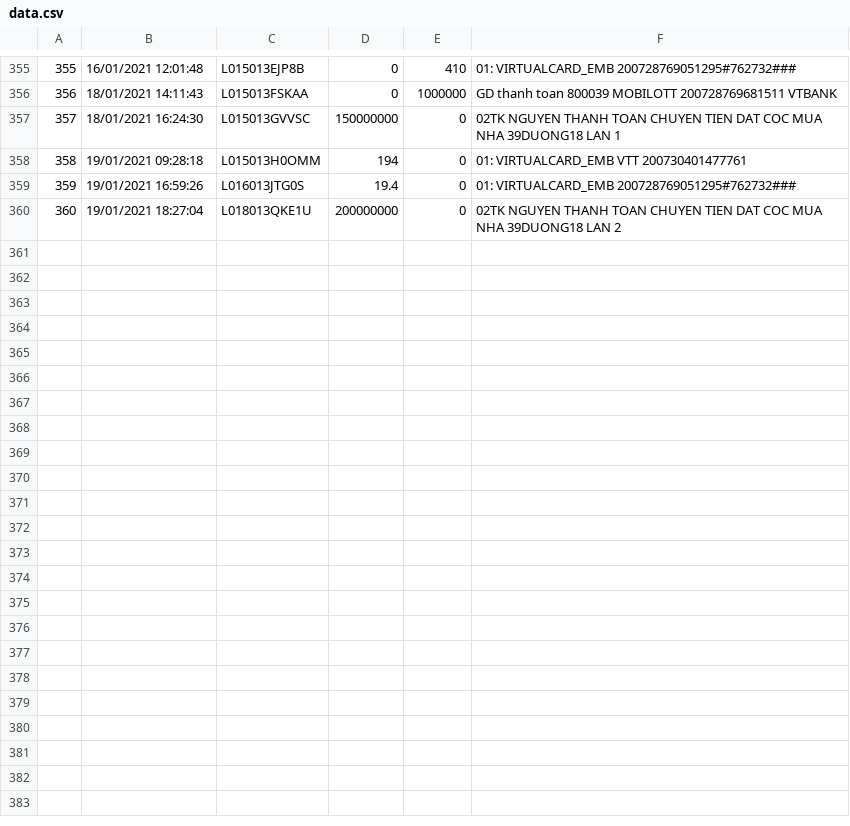
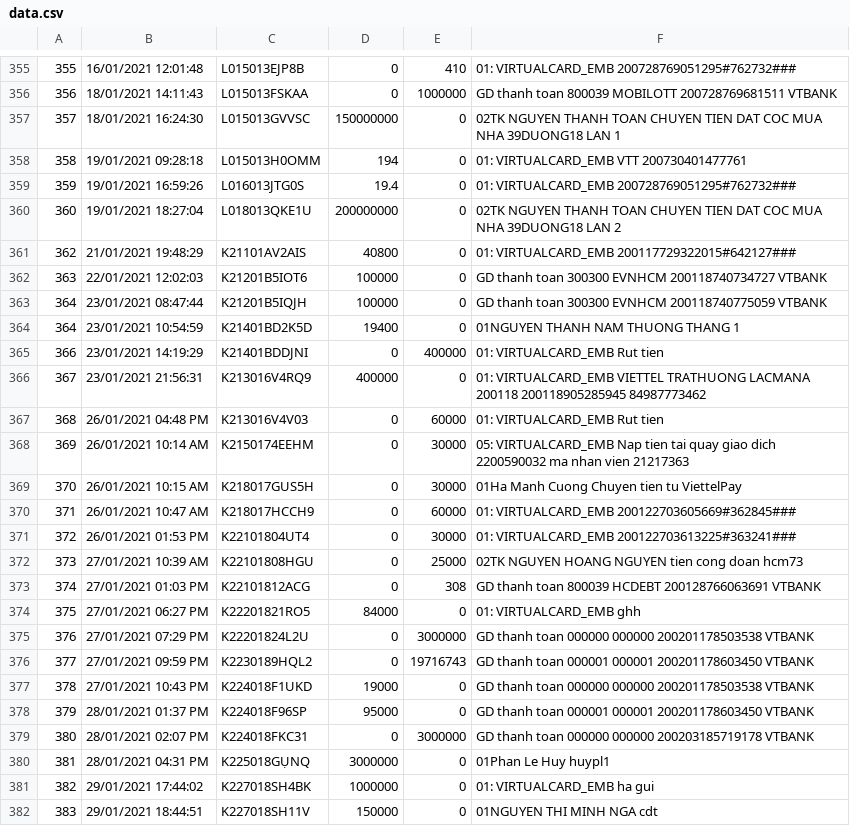
Before and after one commit to tuananhhcptt/TrinhThang, a CSV file: app/src/main/res/raw/data.csv, drawn as a sheet; only a part is shown, gaps mark what is left out.

```diff
--- a/app/src/main/res/raw/data.csv
+++ b/app/src/main/res/raw/data.csv
@@ -360 +360,23 @@
 360,19/01/2021 18:27:04,L018013QKE1U,200000000,0,02TK NGUYEN THANH TOAN CHUYEN TIEN DAT COC MUA NHA 39DUONG18 LAN 2
+362,21/01/2021 19:48:29,K21101AV2AIS,40800,0,01: VIRTUALCARD_EMB 200117729322015#642127###
+363,22/01/2021 12:02:03,K21201B5IOT6,100000,0,GD thanh toan 300300 EVNHCM 200118740734727 VTBANK
+364,23/01/2021 08:47:44,K21201B5IQJH,100000,0,GD thanh toan 300300 EVNHCM 200118740775059 VTBANK
+364,23/01/2021 10:54:59,K21401BD2K5D,19400,0,01NGUYEN THANH NAM THUONG THANG 1
+366,23/01/2021 14:19:29,K21401BDDJNI,0,400000,01: VIRTUALCARD_EMB Rut tien
+367,23/01/2021 21:56:31,K213016V4RQ9,400000,0,01: VIRTUALCARD_EMB VIETTEL TRATHUONG LACMANA 200118 200118905285945 84987773462
+368,26/01/2021 04:48 PM,K213016V4V03,0,60000,01: VIRTUALCARD_EMB Rut tien
+369,26/01/2021 10:14 AM,K2150174EEHM,0,30000,05: VIRTUALCARD_EMB Nap tien tai quay giao dich 2200590032 ma nhan vien 21217363
+370,26/01/2021 10:15 AM,K218017GUS5H,0,30000,01Ha Manh Cuong Chuyen tien tu ViettelPay
+371,26/01/2021 10:47 AM,K218017HCCH9,0,60000,01: VIRTUALCARD_EMB 200122703605669#362845###
+372,26/01/2021 01:53 PM,K22101804UT4,0,30000,01: VIRTUALCARD_EMB 200122703613225#363241###
+373,27/01/2021 10:39 AM,K22101808HGU,0,25000,02TK NGUYEN HOANG NGUYEN tien cong doan hcm73
+374,27/01/2021 01:03 PM,K22101812ACG,0,308,GD thanh toan 800039 HCDEBT 200128766063691 VTBANK
+375,27/01/2021 06:27 PM,K22201821RO5,84000,0,01: VIRTUALCARD_EMB ghh
+376,27/01/2021 07:29 PM,K22201824L2U,0,3000000,GD thanh toan 000000 000000 200201178503538 VTBANK
+377,27/01/2021 09:59 PM,K2230189HQL2,0,19716743,GD thanh toan 000001 000001 200201178603450 VTBANK
+378,27/01/2021 10:43 PM,K224018F1UKD,19000,0,GD thanh toan 000000 000000 200201178503538 VTBANK
+379,28/01/2021 01:37 PM,K224018F96SP,95000,0,GD thanh toan 000001 000001 200201178603450 VTBANK
+380,28/01/2021 02:07 PM,K224018FKC31,0,3000000,GD thanh toan 000000 000000 200203185719178 VTBANK
+381,28/01/2021 04:31 PM,K225018GỤNQ,3000000,0,01Phan Le Huy huypl1
+382,29/01/2021 17:44:02,K227018SH4BK,1000000,0,01: VIRTUALCARD_EMB ha gui
+383,29/01/2021 18:44:51,K227018SH11V,150000,0,01NGUYEN THI MINH NGA cdt
```
Also changed, not shown: 6 other files.
